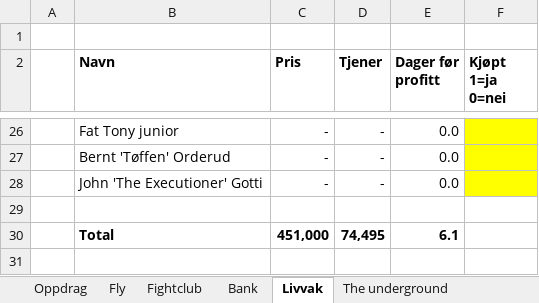
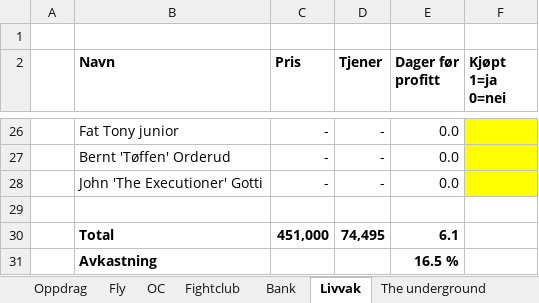
Before and after one commit to Orjan89/NM-cheat-sheet, an Excel workbook: NM cheat sheet.xlsx, sheet Livvak, drawn as a sheet; only a part is shown, gaps mark what is left out; values as stored, in another font and other column widths than the file's, no borders; the diff names each change by its address in the sheet, - before the commit and + after, or states it on an @@ line.

```diff
--- a/NM cheat sheet.xlsx (sheet Livvak)
+++ b/NM cheat sheet.xlsx (sheet Livvak)
+sheet tab: OC
+row 31:  | Avkastning |  |  | 16.5 %
```
Also changed, not shown: sheet The underground, sheet Hasjplantasje, sheet Fly, sheet Oppdrag.
